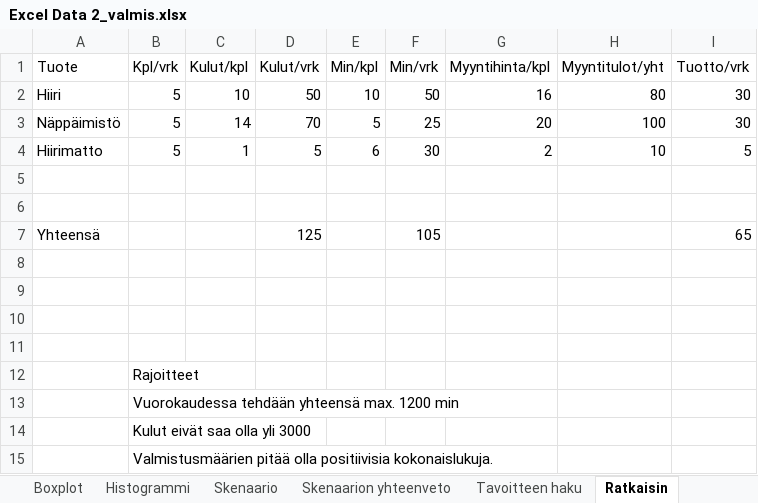
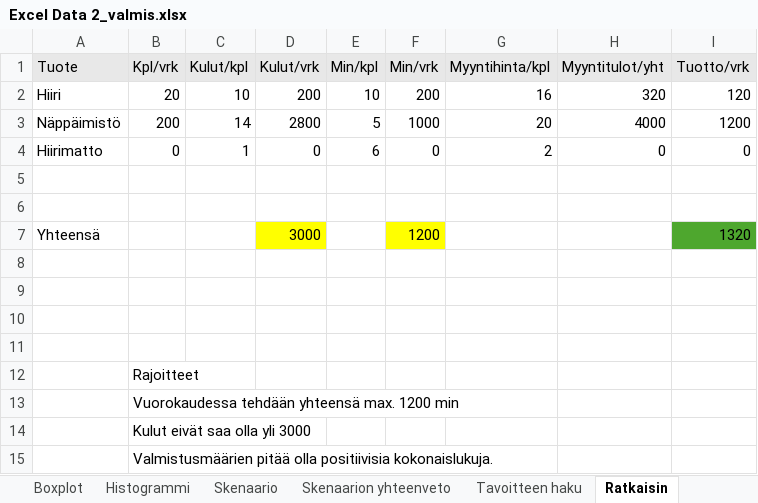
Before and after one commit to studentjannebragge/BusinessAnalytics_Resprictive, an Excel workbook: Data-analyysiharjoitukset/Excel Data 2_valmis.xlsx, sheet Ratkaisin, drawn as a sheet; values as stored, in another font and other column widths than the file's, no borders; removed rows and columns are numbered as before the commit, all else as after; the diff names each change by its address in the sheet, - before the commit and + after, or states it on an @@ line.

```diff
--- a/Data-analyysiharjoitukset/Excel Data 2_valmis.xlsx (sheet Ratkaisin)
+++ b/Data-analyysiharjoitukset/Excel Data 2_valmis.xlsx (sheet Ratkaisin)
-A1:I1 fill: none
+A1:I1 fill: #E8E8E8
-B2 (Kpl/vrk): 5
+B2 (Kpl/vrk): 20
-D2 (Kulut/vrk): 50
+D2 (Kulut/vrk): 200
-F2 (Min/vrk): 50
+F2 (Min/vrk): 200
-H2 (Myyntitulot/yht): 80
+H2 (Myyntitulot/yht): 320
-I2 (Tuotto/vrk): 30
+I2 (Tuotto/vrk): 120
-B3 (Kpl/vrk): 5
+B3 (Kpl/vrk): 200
-D3 (Kulut/vrk): 70
+D3 (Kulut/vrk): 2800
-F3 (Min/vrk): 25
+F3 (Min/vrk): 1000
-H3 (Myyntitulot/yht): 100
+H3 (Myyntitulot/yht): 4000
-I3 (Tuotto/vrk): 30
+I3 (Tuotto/vrk): 1200
-B4 (Kpl/vrk): 5
+B4 (Kpl/vrk): 0
-D4 (Kulut/vrk): 5
+D4 (Kulut/vrk): 0
-F4 (Min/vrk): 30
+F4 (Min/vrk): 0
-H4 (Myyntitulot/yht): 10
+H4 (Myyntitulot/yht): 0
-I4 (Tuotto/vrk): 5
+I4 (Tuotto/vrk): 0
-row 7: Yhteensä |  |  | 125 |  | 105 |  |  | 65
+row 7: Yhteensä |  |  | 3000 |  | 1200 |  |  | 1320
```
Also changed, not shown: other sheet tabs, charts or pictures.
